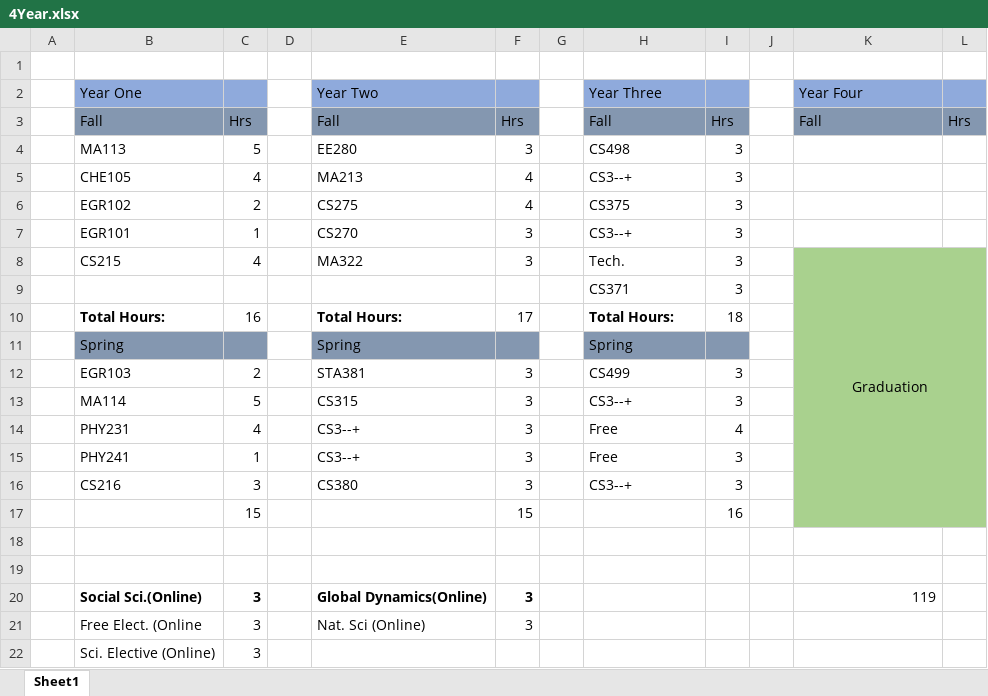
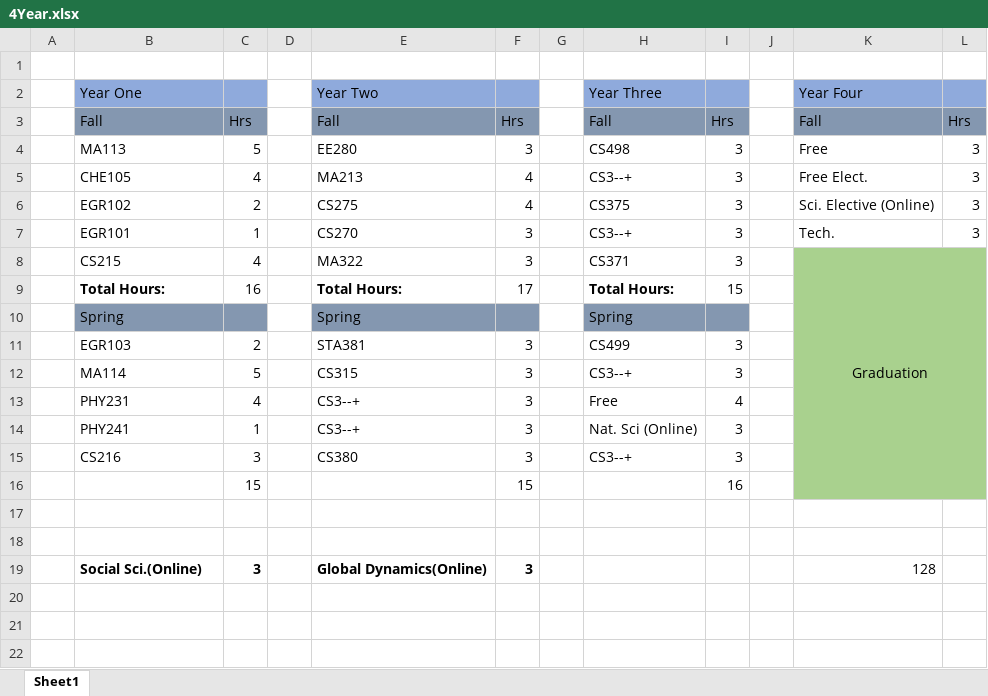
Before and after one commit to brennengreen/University-Coursework, an Excel workbook: 4Year.xlsx, sheet Sheet1, drawn as a sheet; values as stored, in another font and other column widths than the file's, no borders; removed rows and columns are numbered as before the commit, all else as after; the diff names each change by its address in the sheet, - before the commit and + after, or states it on an @@ line.

```diff
--- a/4Year.xlsx (sheet Sheet1)
+++ b/4Year.xlsx (sheet Sheet1)
-K4: (empty)
+K4: Free
-L4:L7: (empty)
+L4:L7: 3
-K5: (empty)
+K5: Free Elect.
-K6: (empty)
+K6: Sci. Elective (Online)
-K7: (empty)
+K7: Tech.
-H8: Tech.
+H8: CS371
-row 9:  |  |  |  |  |  |  | CS371 | 3
-I9: 18
+I9: 15
-H14: Free
+H14: Nat. Sci (Online)
-K19: 119
+K19: 128
-row 21:  | Free Elect. (Online | 3 |  | Nat. Sci (Online) | 3
-row 22:  | Sci. Elective (Online) | 3
```
Also changed, not shown: formulas that keep their value, 2 other files.
